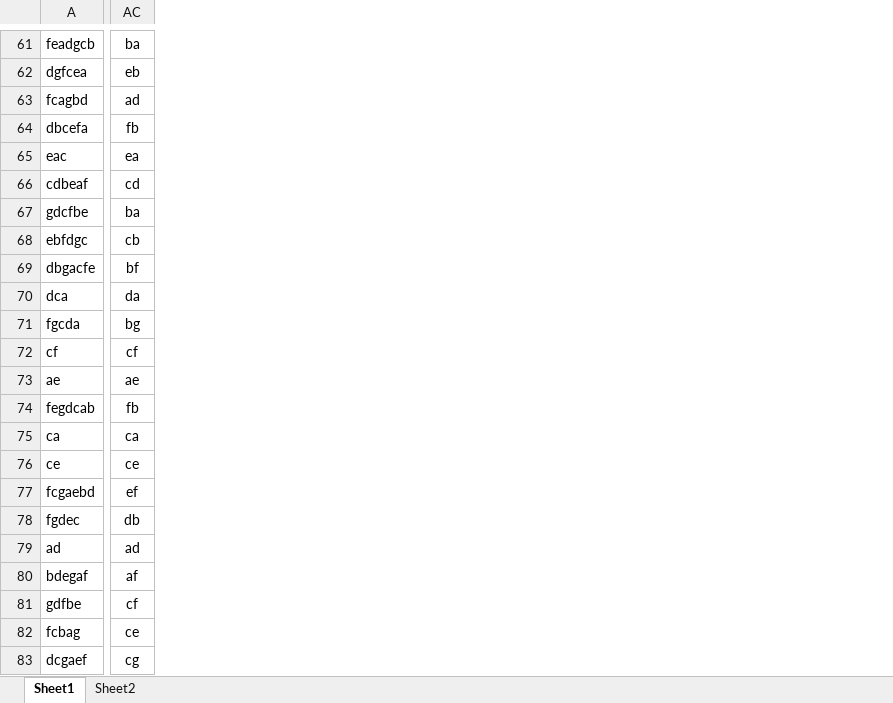
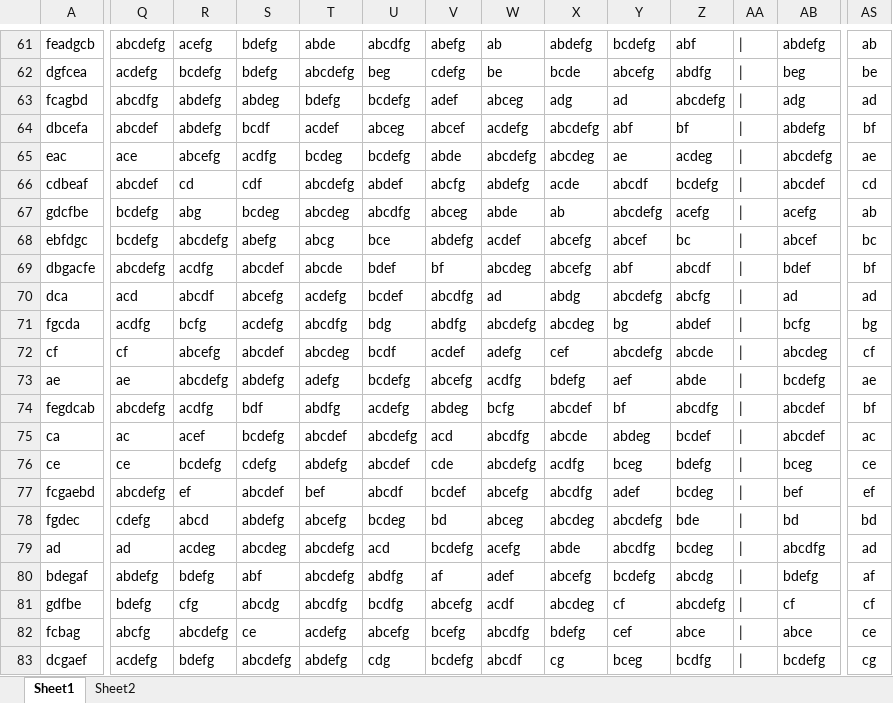
Before and after one commit to bbush915/advent-of-code-2021, an Excel workbook: src/day.8.xlsx, sheet Sheet1, drawn as a sheet; only a part is shown, gaps mark what is left out; values as stored, in another font and other column widths than the file's, no borders; addresses are those after the commit; the diff covers the shown part only; the diff names each change by its address in the sheet, - before the commit and + after, or states it on an @@ line.

```diff
--- a/src/day.8.xlsx (sheet Sheet1)
+++ b/src/day.8.xlsx (sheet Sheet1)
+column Q, rows 61-83: abcdefg | acdefg | abcdfg | abcdef | ace | abcdef | bcdefg | bcdefg | abcdefg | acd | acdfg | cf | ae | abcdefg | ac | ce | abcdefg | cdefg | ad | abdefg | bdefg | abcfg | acdefg
+column R, rows 61-83: acefg | bcdefg | abdefg | abdefg | abcefg | cd | abg | abcdefg | acdfg | abcdf | bcfg | abcefg | abcdefg | acdfg | acef | bcdefg | ef | abcd | acdeg | bdefg | cfg | abcdefg | bdefg
+column S, rows 61-83: bdefg | bdefg | abdeg | bcdf | acdfg | cdf | bcdeg | abefg | abcdef | abcefg | acdefg | abcdef | abdefg | bdf | bcdefg | cdefg | abcdef | abdefg | abcdeg | abf | abcdg | ce | abcdefg
+column T, rows 61-83: abde | abcdefg | bdefg | acdef | bcdeg | abcdefg | abcdeg | abcg | abcde | acdefg | abcdfg | abcdeg | adefg | abdfg | abcdef | abdefg | bef | abcefg | abcdefg | abcdefg | abcdfg | acdefg | abdefg
+column U, rows 61-83: abcdfg | beg | bcdefg | abceg | bcdefg | abdef | abcdfg | bce | bdef | bcdef | bdg | bcdf | bcdefg | acdefg | abcdefg | abcdef | abcdf | bcdeg | acd | abdfg | bcdfg | abcefg | cdg
+column V, rows 61-83: abefg | cdefg | adef | abcef | abde | abcfg | abceg | abdefg | bf | abcdfg | abdfg | acdef | abcefg | abdeg | acd | cde | bcdef | bd | bcdefg | af | abcefg | bcefg | bcdefg
+column W, rows 61-83: ab | be | abceg | acdefg | abcdefg | abdefg | abde | acdef | abcdeg | ad | abcdefg | adefg | acdfg | bcfg | abcdfg | abcdefg | abcefg | abceg | acefg | adef | acdf | abcdfg | abcdf
+column X, rows 61-83: abdefg | bcde | adg | abcdefg | abcdeg | acde | ab | abcefg | abcefg | abdg | abcdeg | cef | bdefg | abcdef | abcde | acdfg | abcdfg | abcdeg | abde | abcefg | abcdeg | bdefg | cg
+column Y, rows 61-83: bcdefg | abcefg | ad | abf | ae | abcdf | abcdefg | abcef | abf | abcdefg | bg | abcdefg | aef | bf | abdeg | bceg | adef | abcdefg | abcdfg | bcdefg | cf | cef | bceg
+column Z, rows 61-83: abf | abdfg | abcdefg | bf | acdeg | bcdefg | acefg | bc | abcdf | abcfg | abdef | abcde | abde | abcdfg | bcdef | bdefg | bcdeg | bde | bcdeg | abcdg | abcdefg | abce | bcdfg
+column AA, rows 61-83: all |
+column AB, rows 61-83: abdefg | beg | adg | abdefg | abcdefg | abcdef | acefg | abcef | bdef | ad | bcfg | abcdeg | bcdefg | abcdef | abcdef | bceg | bef | bd | abcdfg | bdefg | cf | abce | bcdefg
-AS61: ba
+AS61: ab
-AS62: eb
+AS62: be
-AS64: fb
+AS64: bf
-AS65: ea
+AS65: ae
-AS67: ba
+AS67: ab
-AS68: cb
+AS68: bc
-AS70: da
+AS70: ad
-AS74: fb
+AS74: bf
-AS75: ca
+AS75: ac
-AS78: db
+AS78: bd
```
Also changed, not shown: 18 added columns, 14 removed columns and 82 edited cells elsewhere in this sheet, sheet Sheet2, formulas that keep their value.
